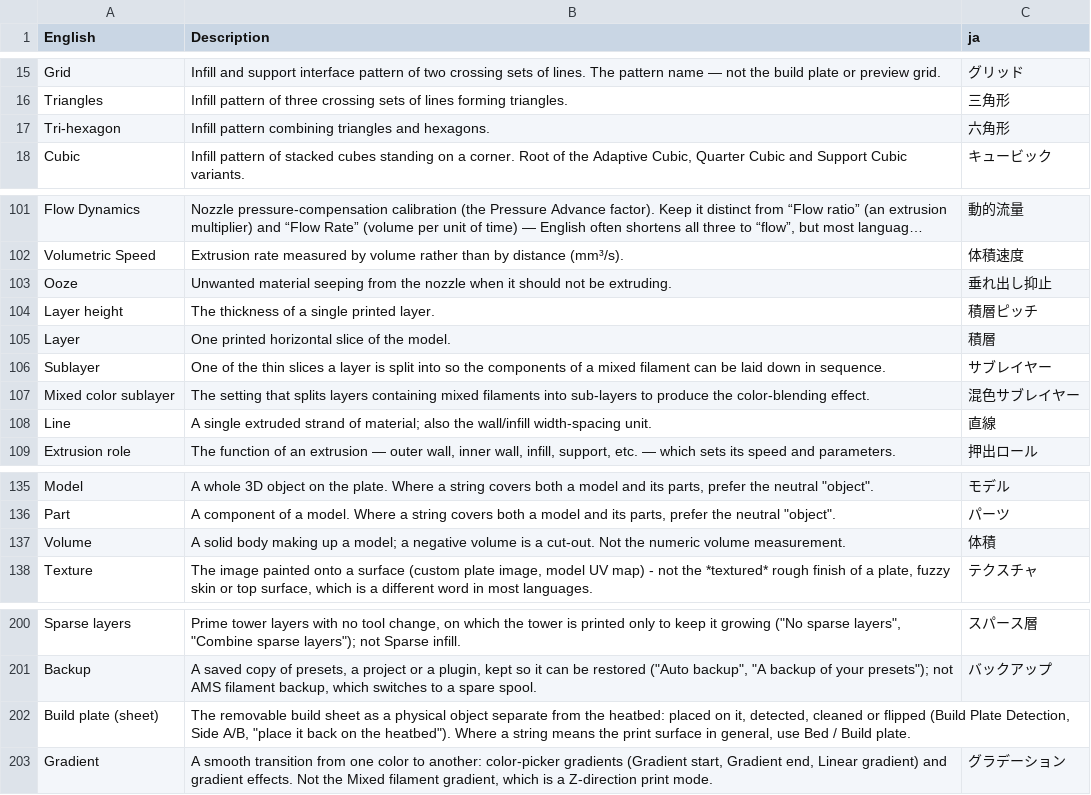
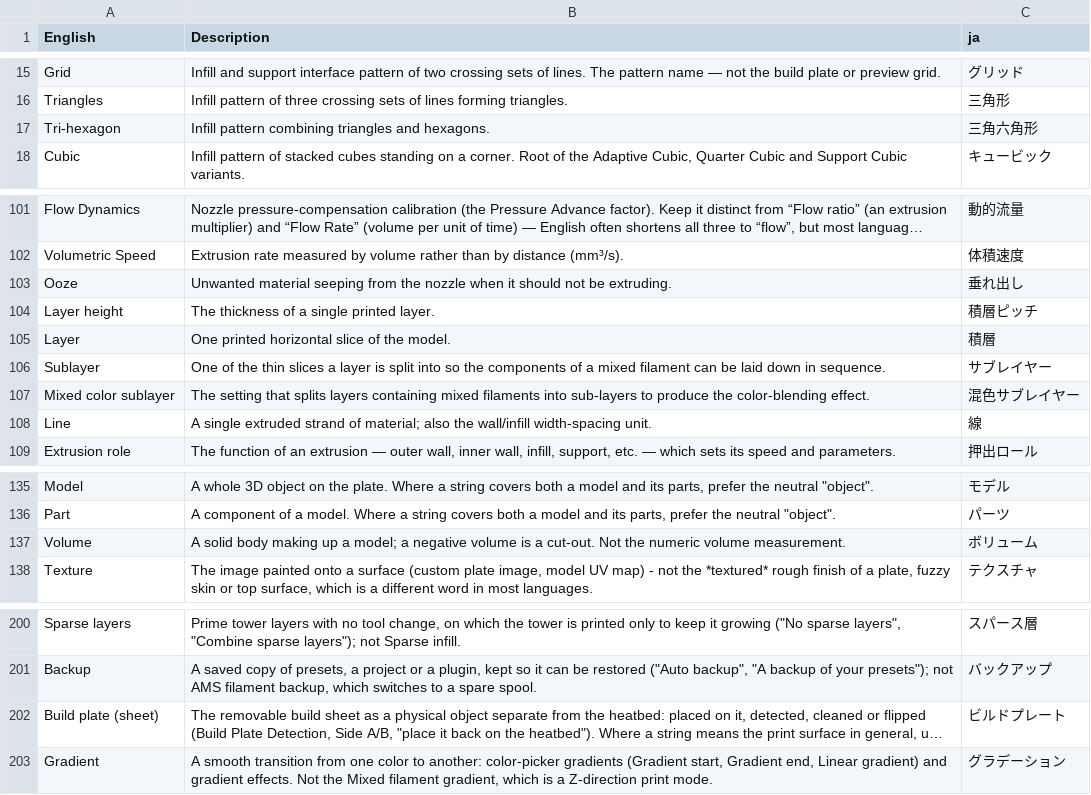
Before and after one commit to NanashiTheNameless/OrcaSlicer_WIKI, a TSV file: developer_reference/glossary/ja.tsv, drawn as a sheet; only a part is shown, gaps mark what is left out; long unchanged cells end in …; the diff covers the shown part only; the diff names each change by its address in the sheet, - before the commit and + after, or states it on an @@ line.

```diff
--- a/developer_reference/glossary/ja.tsv
+++ b/developer_reference/glossary/ja.tsv
-C17 (ja): 六角形
+C17 (ja): 三角六角形
-C103 (ja): 垂れ出し抑止
+C103 (ja): 垂れ出し
-C108 (ja): 直線
+C108 (ja): 線
-C137 (ja): 体積
+C137 (ja): ボリューム
-C202 (ja): (empty)
+C202 (ja): ビルドプレート
```
Also changed, not shown: 11 added rows and 12 edited cells elsewhere in this file, developer_reference/glossary/ca.tsv, developer_reference/glossary/cs.tsv, 21 other files.
